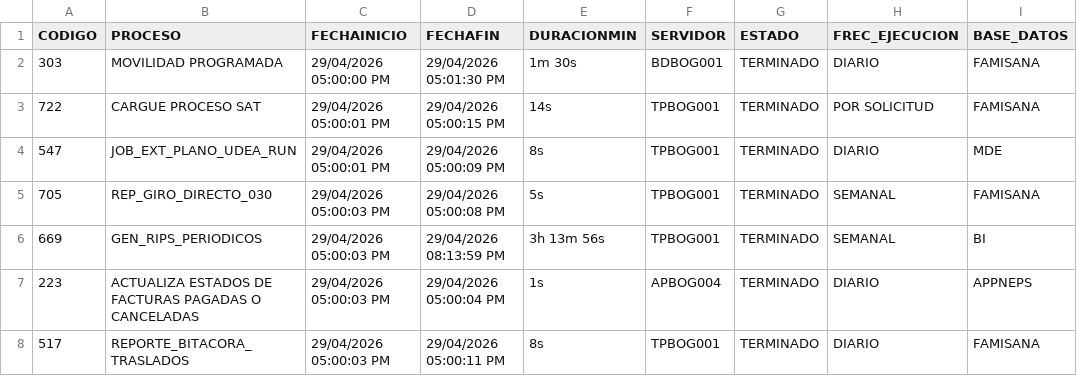
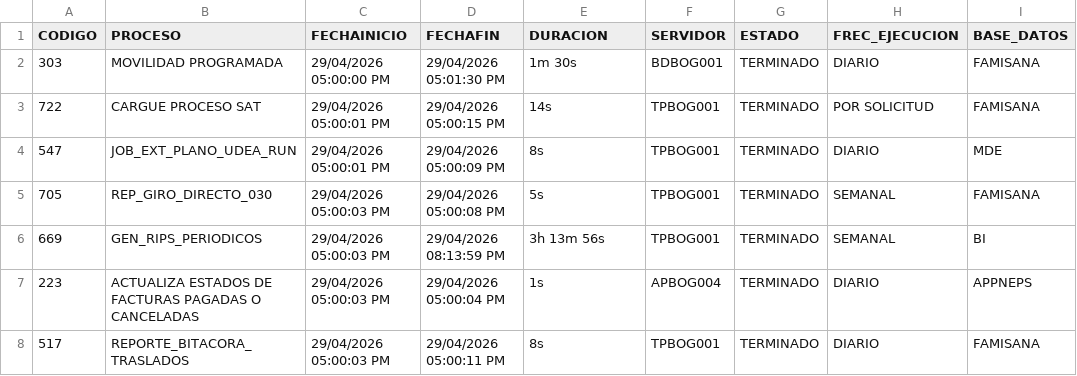
Before and after one commit to hprico/dashboard-Controlprocesos, a CSV file: data/Controlprocesos_neps.csv, drawn as a sheet; only a part is shown.

Commit message:
Actualización archivo fuente, ajuste en el head

```diff
--- a/data/Controlprocesos_neps.csv
+++ b/data/Controlprocesos_neps.csv
@@ -1,2 +1,2 @@
-CODIGO|PROCESO|FECHAINICIO|FECHAFIN|DURACIONMIN|SERVIDOR|ESTADO|FREC_EJECUCION|BASE_DATOS|
+CODIGO|PROCESO|FECHAINICIO|FECHAFIN|DURACION|SERVIDOR|ESTADO|FREC_EJECUCION|BASE_DATOS|
 303|MOVILIDAD PROGRAMADA|29/04/2026 05:00:00 PM|29/04/2026 05:01:30 PM|1m 30s|BDBOG001|TERMINADO|DIARIO|FAMISANA|
```
